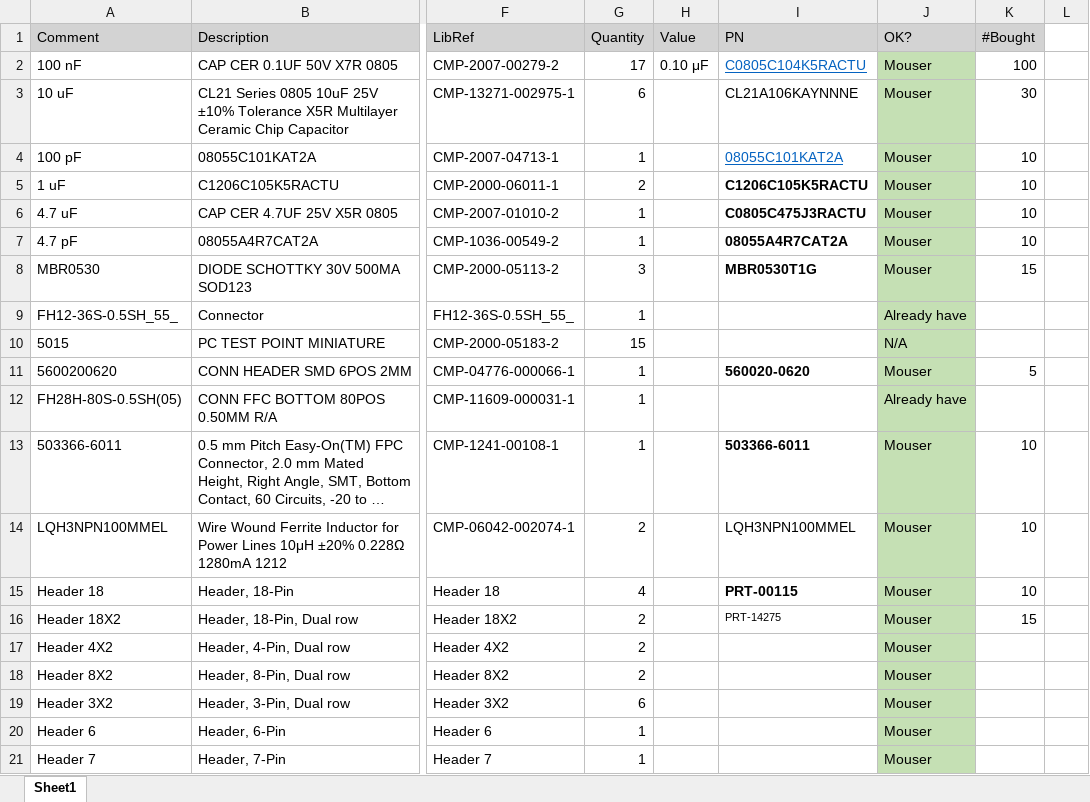
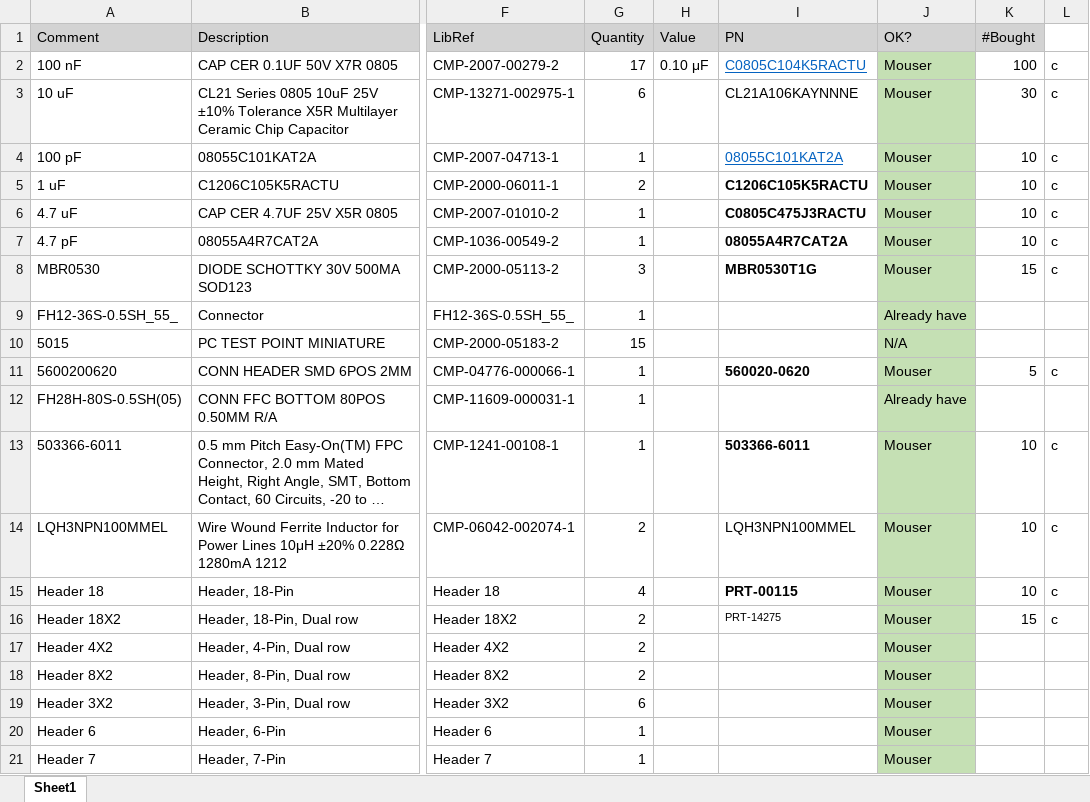
Before and after one commit to nmondal417/Breathalyzer, an Excel workbook: IV_Array/PurchasingList.xlsx, sheet Sheet1, drawn as a sheet; only a part is shown, gaps mark what is left out; long unchanged cells end in …; values as stored, in another font and other column widths than the file's, no borders; the diff covers the shown part only; the diff names each change by its address in the sheet, - before the commit and + after, or states it on an @@ line.

```diff
--- a/IV_Array/PurchasingList.xlsx (sheet Sheet1)
+++ b/IV_Array/PurchasingList.xlsx (sheet Sheet1)
-L2:L8: (empty)
+L2:L8: c
-L11: (empty)
+L11: c
-L13:L16: (empty)
+L13:L16: c
```
Also changed, not shown: 2 added rows and 20 edited cells elsewhere in this sheet, IV_Array/Project Outputs/BOM/Bill of Materials-IV_Array.xlsx, 44 other files.
